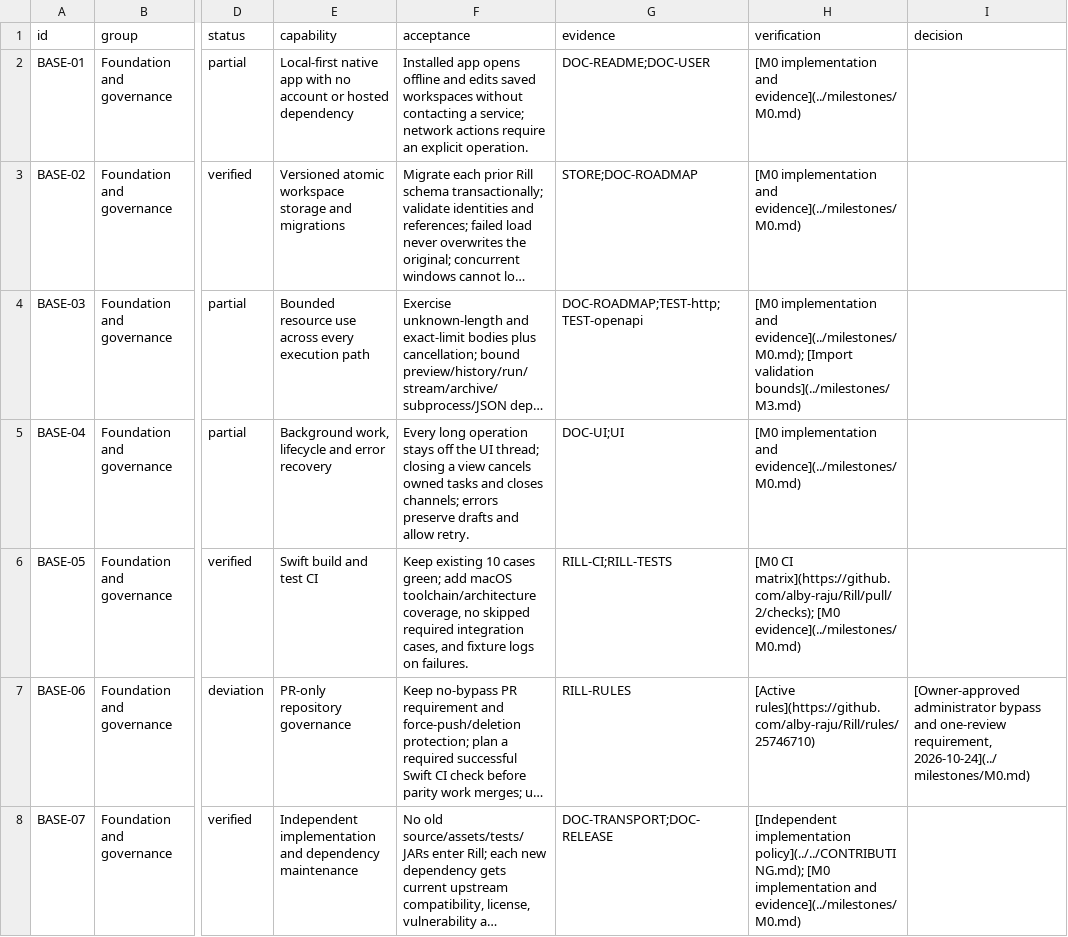
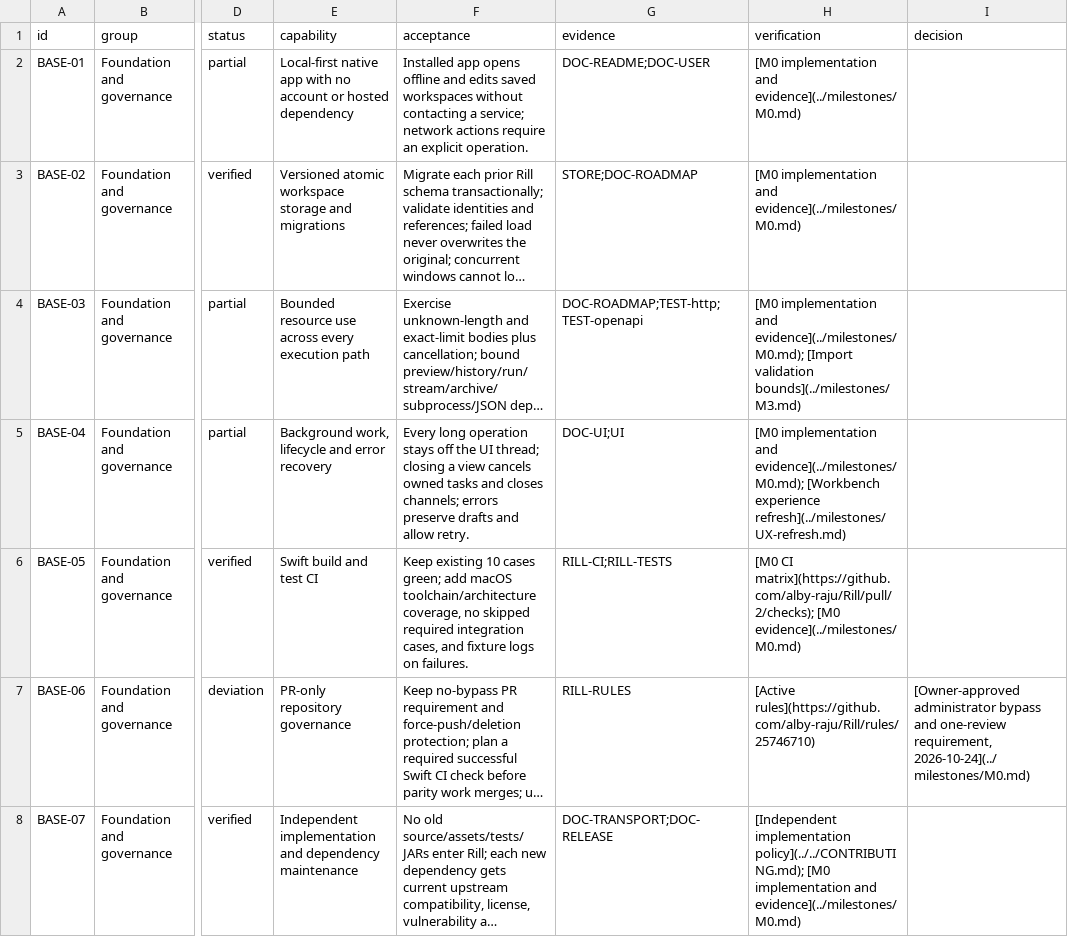
Before and after one commit to alby-raju/Rill, a CSV file: docs/roadmap/capabilities.csv, drawn as a sheet; only a part is shown, gaps mark what is left out; long unchanged cells end in …; the diff covers the shown part only; the diff names each change by its address in the sheet, - before the commit and + after, or states it on an @@ line.

Commit message:
Revamp launch, welcome and native workbench interactions

```diff
--- a/docs/roadmap/capabilities.csv
+++ b/docs/roadmap/capabilities.csv
-H5 (verification): …implementation and evidence](../milestones/M0.md)
+H5 (verification): …implementation and evidence](../milestones/M0.md); [Workbench experience refresh](../milestones/UX-refresh.md)
```
Also changed, not shown: 10 edited cells elsewhere in this file, 20 other files.
